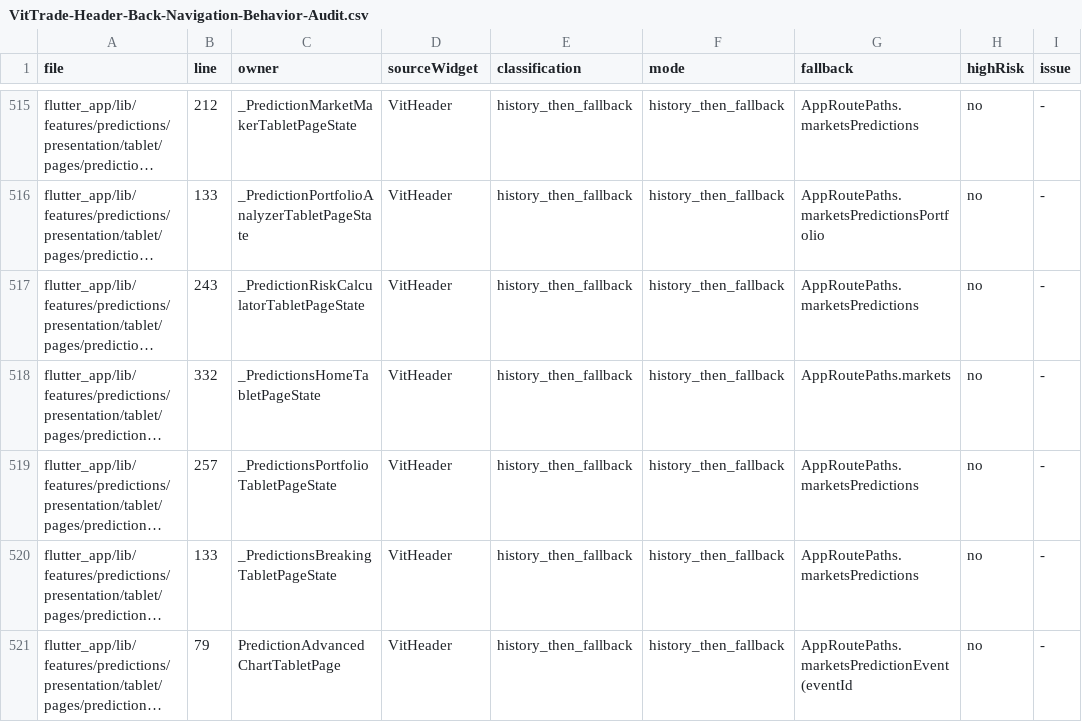
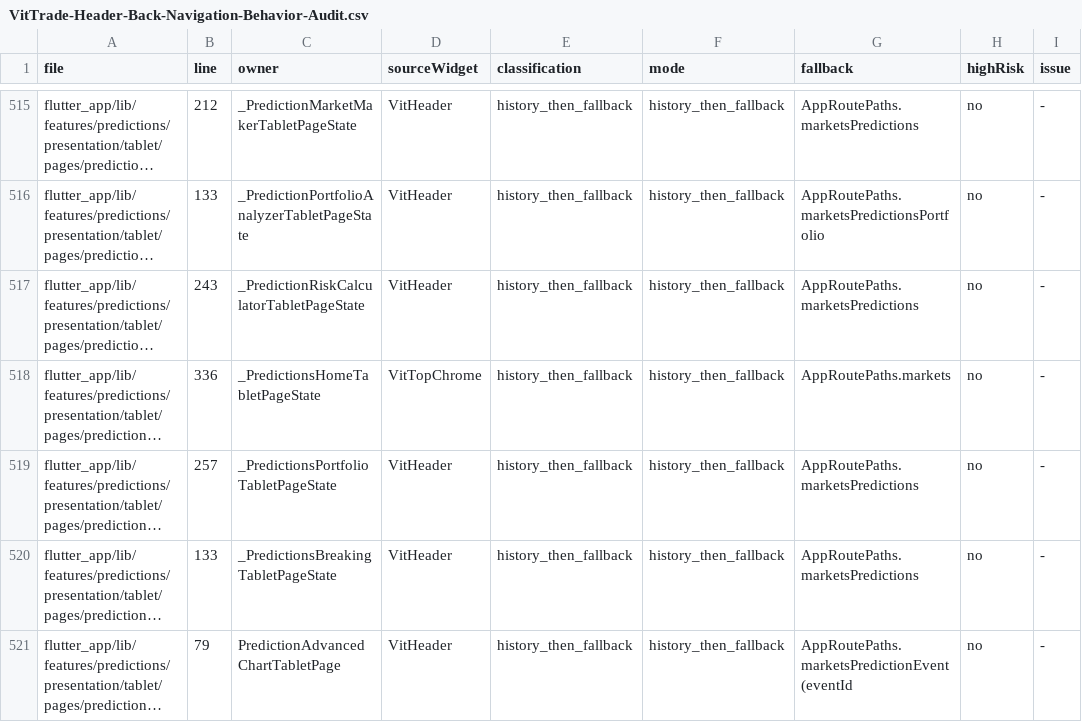
Before and after one commit to LonelyTraderBay/vittrade-flutter, a CSV file: docs/02_FLUTTER_MIGRATION/audits/VitTrade-Header-Back-Navigation-Behavior-Audit.csv, drawn as a sheet; only a part is shown, gaps mark what is left out; long unchanged cells end in …; the diff names each change by its address in the sheet, - before the commit and + after, or states it on an @@ line.

Commit message:
Sửa khoảng trên hub Dự đoán lệch chuẩn root hub: VitHeader → VitTopChrome rootModule + top relaxed 16dp
GỐC LỖI (vùng user đánh dấu: subtitle → thẻ hero): chuẩn hub Ví = 30dp thở,
hub Dự đoán chỉ 10dp. Hai tầng lệch:
1. Hub Dự đoán dùng VitHeader (chrome trang section/detail, padding mỏng)
   thay vì VitTopChrome(rootModule) như MỌI hub gốc module (Ví/Markets/
   Profile) — sau P2 predictions là hub top-level nhưng chrome chưa nâng.
2. Cột chính workspace dùng VitContentPadding.none (top 0) trong khi
   dashboard chuẩn cấp relaxed 16dp (R6).

SỬA:
- predictions_home_tablet_page: VitHeader → VitTopChrome(rootModule), giữ
  nguyên 2 action (search/portfolio + keys) thêm size.sm theo pattern Markets
- vit_tablet_pane_workspace: cột chính padding none → relaxed (top 16dp,
  fullBleed giữ — mép ngang không đổi)
- Baseline fullbleed guardrail: pane_workspace 161 → 163 (line drift do
  comment mới, kèm giải trình đúng quy trình)
- Regen 4 artifact (back_nav, top_header action/global, navigation_edge)

NGHIỆM THU: khoảng trống trước thẻ đầu = y164-195 (32px = 16dp) TRÙNG PIXEL
chuẩn trang Ví; toàn preflight PASS; predictions 217/217.

```diff
--- a/docs/02_FLUTTER_MIGRATION/audits/VitTrade-Header-Back-Navigation-Behavior-Audit.csv
+++ b/docs/02_FLUTTER_MIGRATION/audits/VitTrade-Header-Back-Navigation-Behavior-Audit.csv
-B518 (line): 332
+B518 (line): 336
-D518 (sourceWidget): VitHeader
+D518 (sourceWidget): VitTopChrome
```
Also changed, not shown: docs/02_FLUTTER_MIGRATION/audits/VitTrade-Screen-Navigation-Edges.csv, docs/02_FLUTTER_MIGRATION/audits/VitTrade-Top-Header-Global-Access-Policy-Audit.csv, 6 other files.
